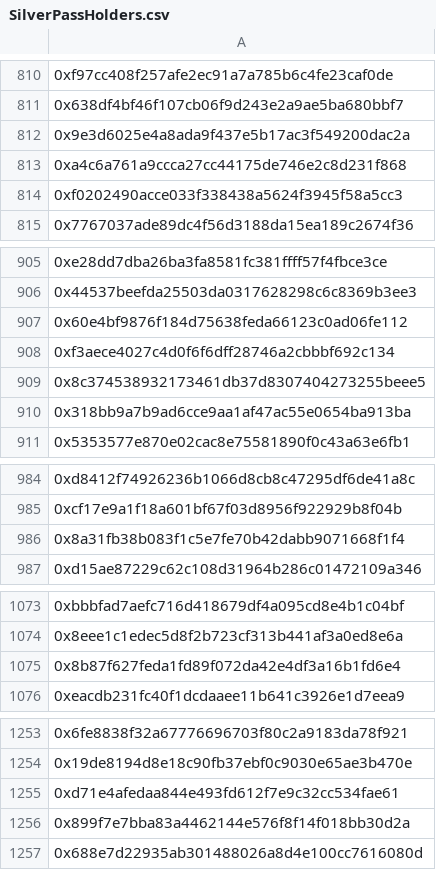
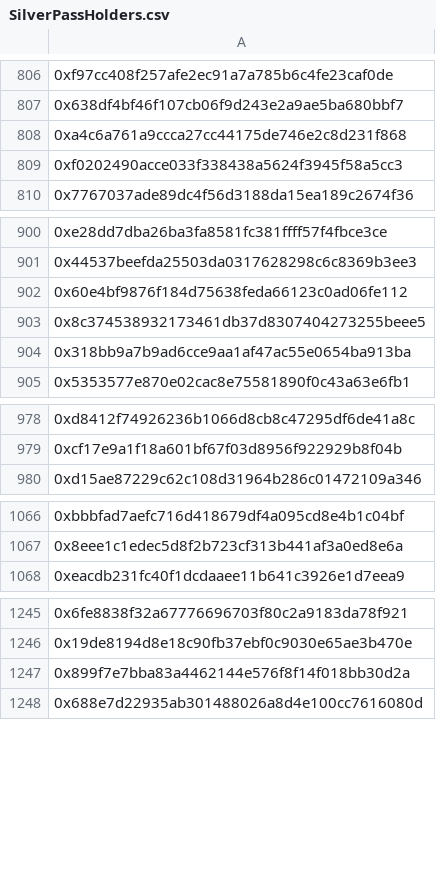
Before and after one commit to NFTylerjet/llamapass-holders, a CSV file: public/files/SilverPassHolders.csv, drawn as a sheet; only a part is shown, gaps mark what is left out; removed rows and columns are numbered as before the commit, all else as after; the diff covers the shown part only; the diff names each change by its address in the sheet, - before the commit and + after, or states it on an @@ line.

```diff
--- a/public/files/SilverPassHolders.csv
+++ b/public/files/SilverPassHolders.csv
-row 812: 0x9e3d6025e4a8ada9f437e5b17ac3f549200dac2a
-row 908: 0xf3aece4027c4d0f6f6dff28746a2cbbbf692c134
-row 986: 0x8a31fb38b083f1c5e7fe70b42dabb9071668f1f4
-row 1075: 0x8b87f627feda1fd89f072da42e4df3a16b1fd6e4
-row 1255: 0xd71e4afedaa844e493fd612f7e9c32cc534fae61
```
Also changed, not shown: 4 added rows and 4 removed rows elsewhere in this file, public/files/CombinedPassHolders.csv, public/files/GoldPassHolders.csv, 3 other files.
